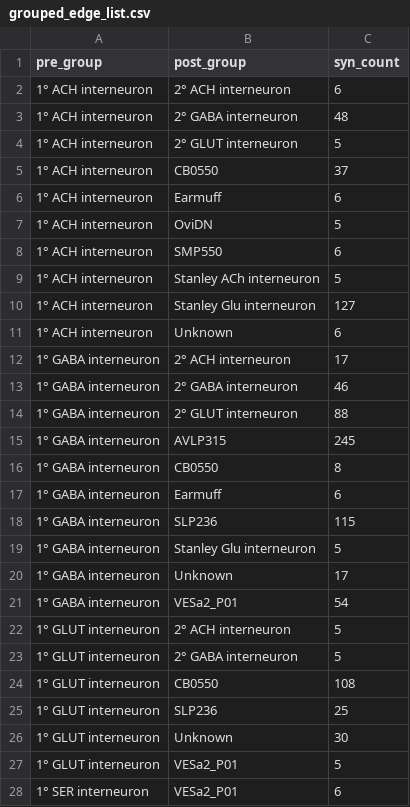
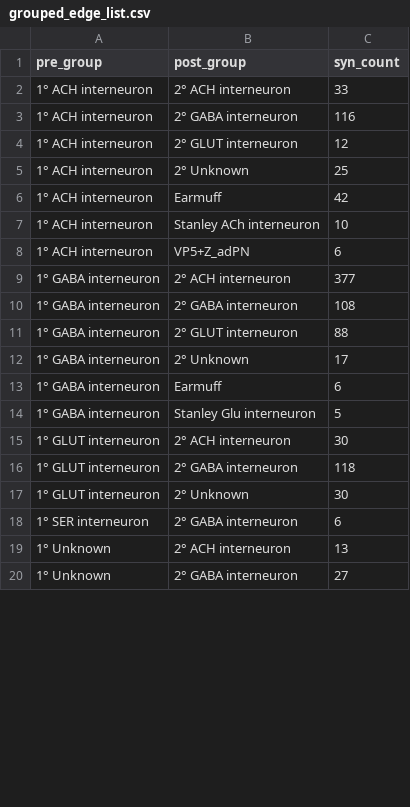
Before and after one commit to ayush-shrivastava003/connectomics-tests, a CSV file: pathways/grouped_edge_list.csv, drawn as a sheet; only a part is shown; the diff covers the shown part only.

Commit message:
grouping with nt type

```diff
--- a/pathways/grouped_edge_list.csv
+++ b/pathways/grouped_edge_list.csv
@@ -1,28 +1,20 @@
 pre_group,post_group,syn_count
-1° ACH interneuron,2° ACH interneuron,6
-1° ACH interneuron,2° GABA interneuron,48
-1° ACH interneuron,2° GLUT interneuron,5
-1° ACH interneuron,CB0550,37
-1° ACH interneuron,Earmuff,6
-1° ACH interneuron,OviDN,5
-1° ACH interneuron,SMP550,6
-1° ACH interneuron,Stanley ACh interneuron,5
-1° ACH interneuron,Stanley Glu interneuron,127
-1° ACH interneuron,Unknown,6
-1° GABA interneuron,2° ACH interneuron,17
-1° GABA interneuron,2° GABA interneuron,46
+1° ACH interneuron,2° ACH interneuron,33
+1° ACH interneuron,2° GABA interneuron,116
+1° ACH interneuron,2° GLUT interneuron,12
+1° ACH interneuron,2° Unknown,25
+1° ACH interneuron,Earmuff,42
+1° ACH interneuron,Stanley ACh interneuron,10
+1° ACH interneuron,VP5+Z_adPN,6
+1° GABA interneuron,2° ACH interneuron,377
+1° GABA interneuron,2° GABA interneuron,108
 1° GABA interneuron,2° GLUT interneuron,88
-1° GABA interneuron,AVLP315,245
-1° GABA interneuron,CB0550,8
+1° GABA interneuron,2° Unknown,17
 1° GABA interneuron,Earmuff,6
-1° GABA interneuron,SLP236,115
 1° GABA interneuron,Stanley Glu interneuron,5
-1° GABA interneuron,Unknown,17
-1° GABA interneuron,VESa2_P01,54
-1° GLUT interneuron,2° ACH interneuron,5
-1° GLUT interneuron,2° GABA interneuron,5
-1° GLUT interneuron,CB0550,108
-1° GLUT interneuron,SLP236,25
-1° GLUT interneuron,Unknown,30
-1° GLUT interneuron,VESa2_P01,5
-1° SER interneuron,VESa2_P01,6
+1° GLUT interneuron,2° ACH interneuron,30
+1° GLUT interneuron,2° GABA interneuron,118
+1° GLUT interneuron,2° Unknown,30
+1° SER interneuron,2° GABA interneuron,6
+1° Unknown,2° ACH interneuron,13
+1° Unknown,2° GABA interneuron,27
```
Also changed, not shown: 6 added rows, 23 removed rows and 6 edited cells elsewhere in this file, 9 other files.
